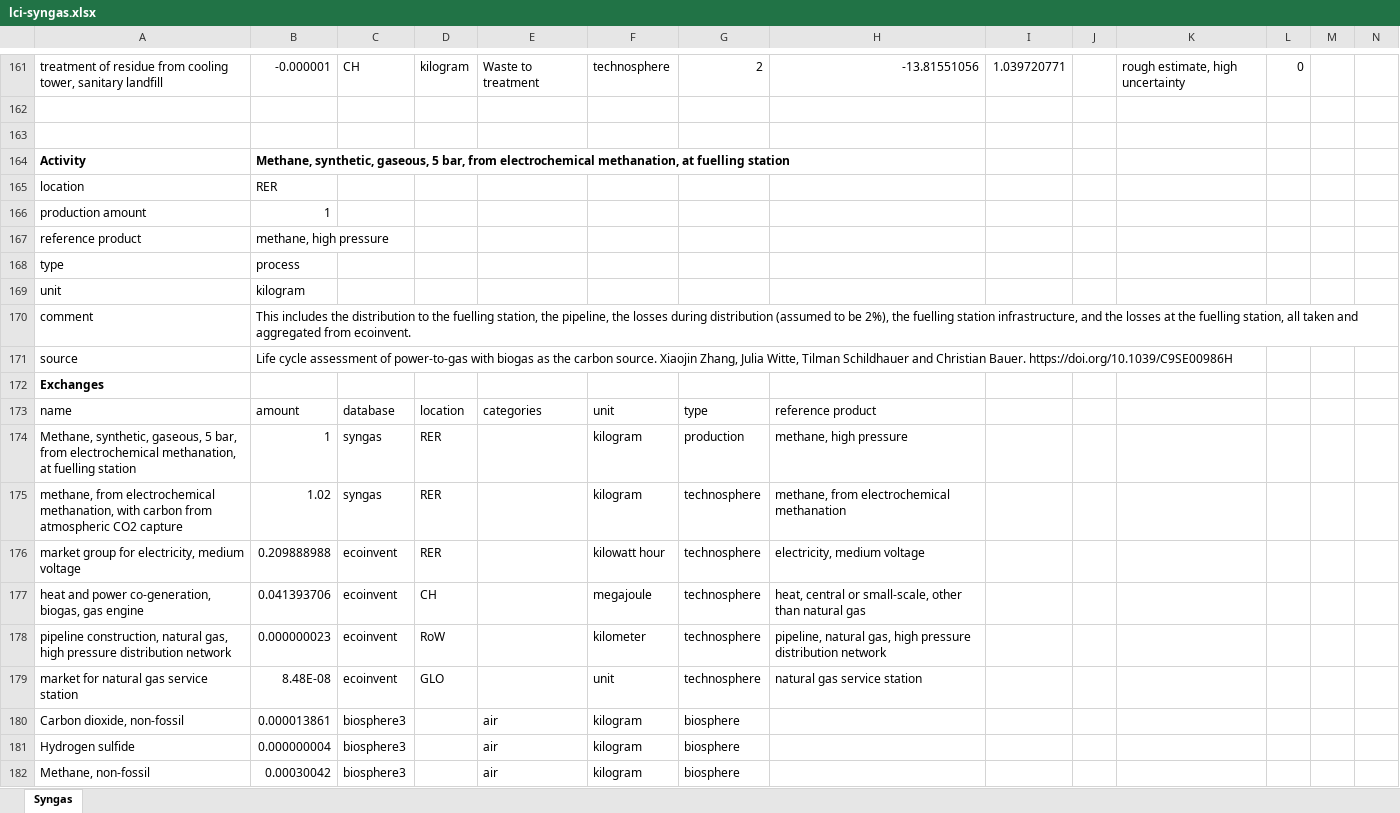
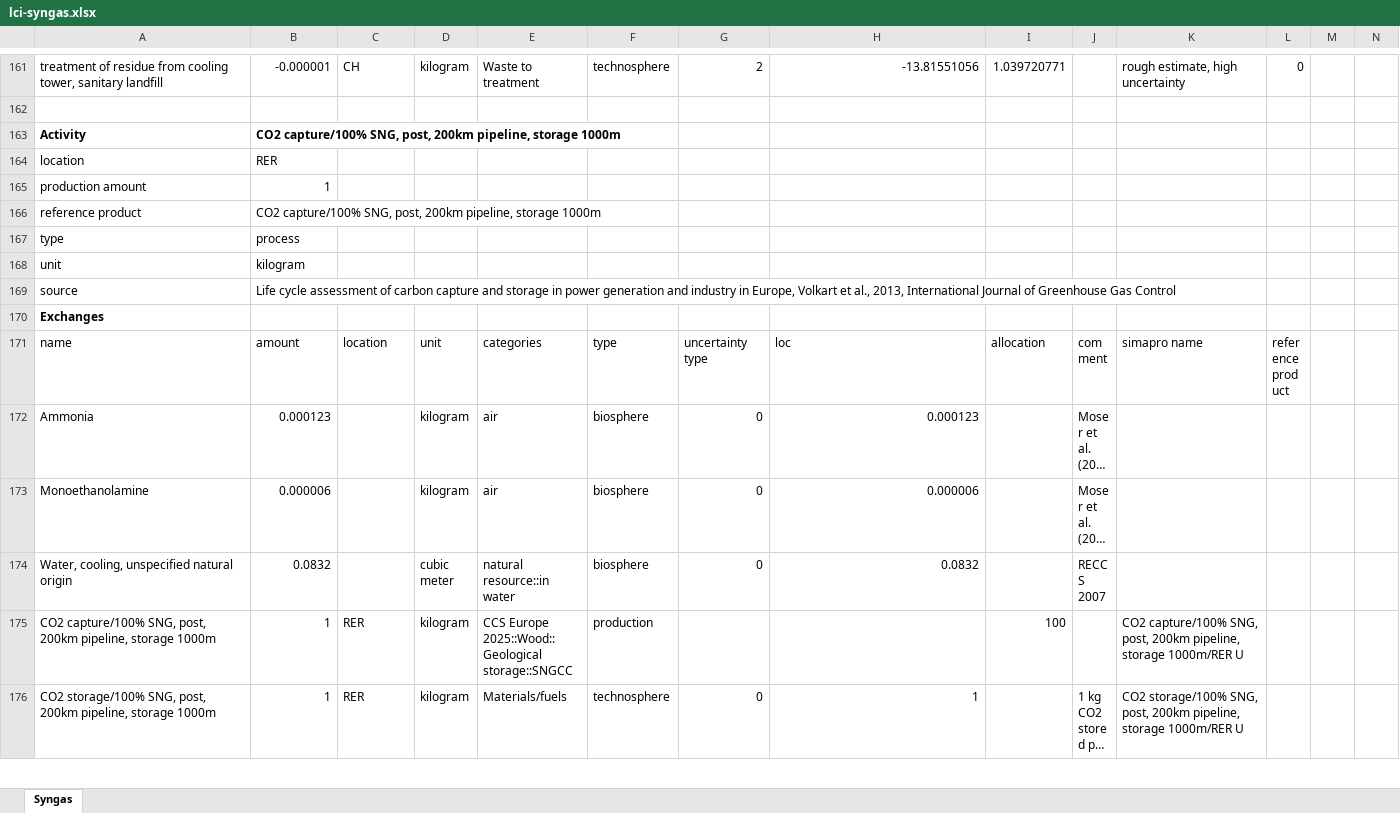
Before and after one commit to romainsacchi/rmnd-lca, an Excel workbook: premise/data/additional_inventories/lci-syngas.xlsx, sheet Syngas, drawn as a sheet; only a part is shown, gaps mark what is left out; the shorter side is filled out with more unchanged rows; long unchanged cells end in …; values as stored, in another font and other column widths than the file's, no borders; removed rows and columns are numbered as before the commit, all else as after; rows hold the shown columns only; the diff covers the shown part only; the diff names each change by its address in the sheet, - before the commit and + after, or states it on an @@ line.

```diff
--- a/premise/data/additional_inventories/lci-syngas.xlsx (sheet Syngas)
+++ b/premise/data/additional_inventories/lci-syngas.xlsx (sheet Syngas)
-row 163: (empty)
-row 164: Activity | Methane, synthetic, gaseous, 5 bar, from electrochemical methanation, at fuelling station
@@ row 165 moved to row 218: location @@
@@ row 166 moved to row 214: production amount @@
-row 167: reference product | methane, high pressure
@@ row 168 moved to row 216: type @@
@@ row 169 moved to row 217: unit @@
-row 170: comment | This includes the distribution to the fuelling station, the pipeline, the losses during distribution (assumed to be 2%), the fuelling station infrastructure, and the losses at the fuelling station, all taken and aggregated from ecoinvent.
@@ row 171 moved to row 220: source @@
@@ row 172 moved to row 221: Exchanges @@
-row 173: name | amount | database | location | categories | unit | type | reference product
-row 174: Methane, synthetic, gaseous, 5 bar, from electrochemical methanation, at fuelling station | 1 | syngas | RER |  | kilogram | production | methane, high pressure
-row 175: methane, from electrochemical methanation, with carbon from atmospheric CO2 capture | 1.02 | syngas | RER |  | kilogram | technosphere | methane, from electrochemical methanation
-row 176: market group for electricity, medium voltage | 0.209888988 | ecoinvent | RER |  | kilowatt hour | technosphere | electricity, medium voltage
-row 177: heat and power co-generation, biogas, gas engine | 0.041393706 | ecoinvent | CH |  | megajoule | technosphere | heat, central or small-scale, other than natural gas
-row 178: pipeline construction, natural gas, high pressure distribution network | 0.000000023 | ecoinvent | RoW |  | kilometer | technosphere | pipeline, natural gas, high pressure distribution network
-row 179: market for natural gas service station | 8.48E-08 | ecoinvent | GLO |  | unit | technosphere | natural gas service station
-row 180: Carbon dioxide, non-fossil | 0.000013861 | biosphere3 |  | air | kilogram | biosphere
-row 181: Hydrogen sulfide | 0.000000004 | biosphere3 |  | air | kilogram | biosphere
-row 182: Methane, non-fossil | 0.00030042 | biosphere3 |  | air | kilogram | biosphere
```
Also changed, not shown: 97 added rows, 21 removed rows, 22 moved rows and 4 edited cells elsewhere in this sheet, premise/data/additional_inventories/lci-hydrogen-coal-gasification.xlsx, premise/data/additional_inventories/lci-synfuels-from-FT-from-electrolysis.xlsx, 39 other files.
